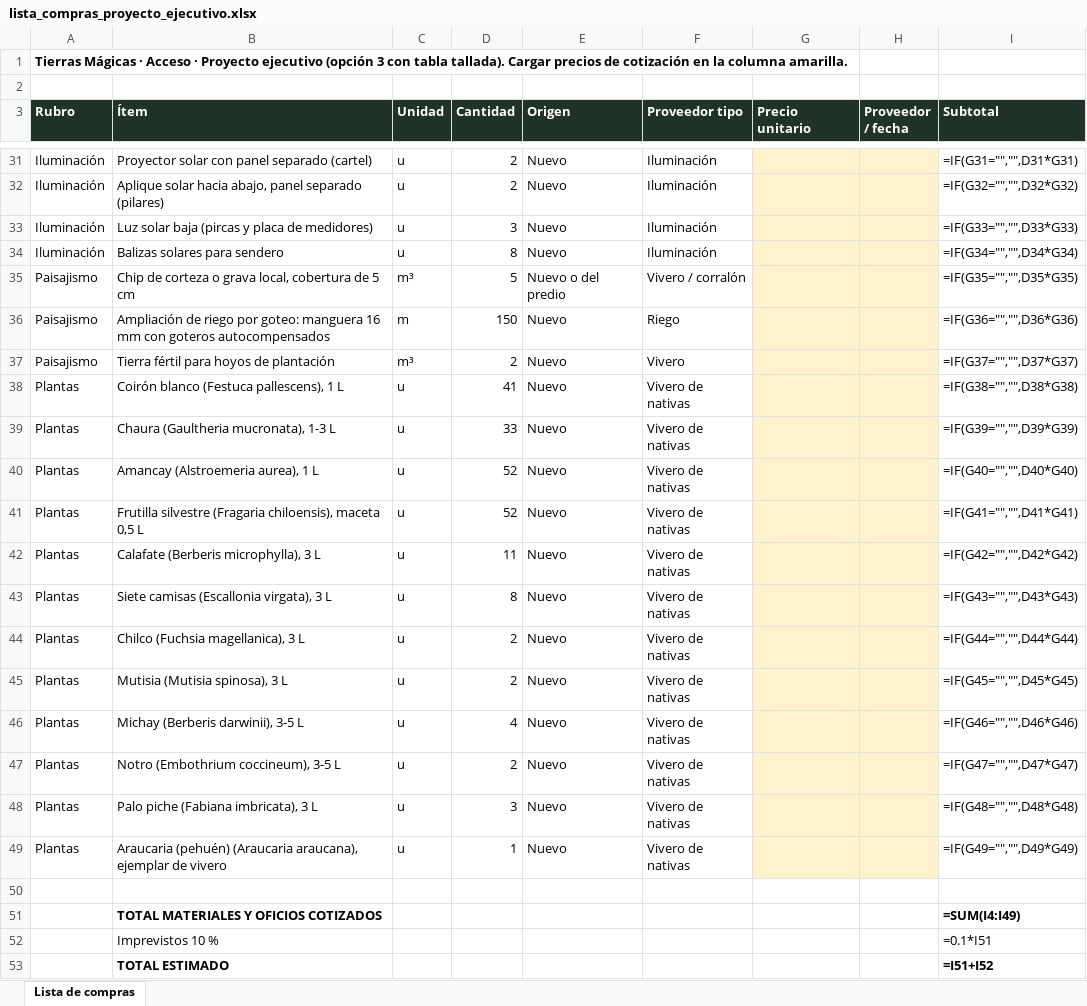
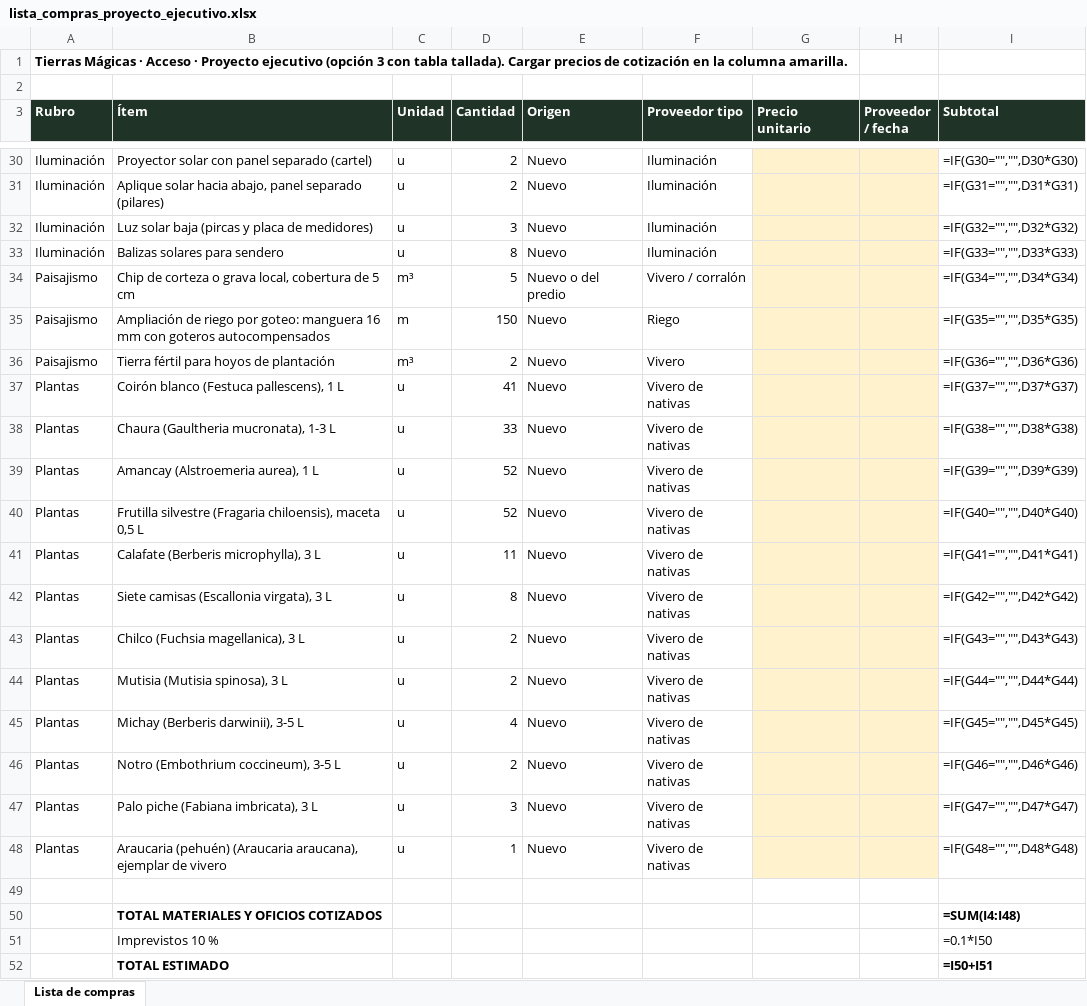
Before and after one commit to ricardobersia-pixel/tierras-magicas, an Excel workbook: docs/acceso/lista_compras_proyecto_ejecutivo.xlsx, sheet Lista de compras, drawn as a sheet; only a part is shown, gaps mark what is left out; values as stored, in another font and other column widths than the file's, no borders; formulas without a stored value are shown as written; addresses are those after the commit; the diff covers the shown part only; the diff names each change by its address in the sheet, - before the commit and + after, or states it on an @@ line.

```diff
--- a/docs/acceso/lista_compras_proyecto_ejecutivo.xlsx (sheet Lista de compras)
+++ b/docs/acceso/lista_compras_proyecto_ejecutivo.xlsx (sheet Lista de compras)
-I30 (Subtotal): =IF(G31="","",D31*G31)
+I30 (Subtotal): =IF(G30="","",D30*G30)
-I31 (Subtotal): =IF(G32="","",D32*G32)
+I31 (Subtotal): =IF(G31="","",D31*G31)
-I32 (Subtotal): =IF(G33="","",D33*G33)
+I32 (Subtotal): =IF(G32="","",D32*G32)
-I33 (Subtotal): =IF(G34="","",D34*G34)
+I33 (Subtotal): =IF(G33="","",D33*G33)
-I34 (Subtotal): =IF(G35="","",D35*G35)
+I34 (Subtotal): =IF(G34="","",D34*G34)
-I35 (Subtotal): =IF(G36="","",D36*G36)
+I35 (Subtotal): =IF(G35="","",D35*G35)
-I36 (Subtotal): =IF(G37="","",D37*G37)
+I36 (Subtotal): =IF(G36="","",D36*G36)
-I37 (Subtotal): =IF(G38="","",D38*G38)
+I37 (Subtotal): =IF(G37="","",D37*G37)
-I38 (Subtotal): =IF(G39="","",D39*G39)
+I38 (Subtotal): =IF(G38="","",D38*G38)
-I39 (Subtotal): =IF(G40="","",D40*G40)
+I39 (Subtotal): =IF(G39="","",D39*G39)
-I40 (Subtotal): =IF(G41="","",D41*G41)
+I40 (Subtotal): =IF(G40="","",D40*G40)
-I41 (Subtotal): =IF(G42="","",D42*G42)
+I41 (Subtotal): =IF(G41="","",D41*G41)
-I42 (Subtotal): =IF(G43="","",D43*G43)
+I42 (Subtotal): =IF(G42="","",D42*G42)
-I43 (Subtotal): =IF(G44="","",D44*G44)
+I43 (Subtotal): =IF(G43="","",D43*G43)
-I44 (Subtotal): =IF(G45="","",D45*G45)
+I44 (Subtotal): =IF(G44="","",D44*G44)
-I45 (Subtotal): =IF(G46="","",D46*G46)
+I45 (Subtotal): =IF(G45="","",D45*G45)
-I46 (Subtotal): =IF(G47="","",D47*G47)
+I46 (Subtotal): =IF(G46="","",D46*G46)
-I47 (Subtotal): =IF(G48="","",D48*G48)
+I47 (Subtotal): =IF(G47="","",D47*G47)
-I48 (Subtotal): =IF(G49="","",D49*G49)
+I48 (Subtotal): =IF(G48="","",D48*G48)
-I50 (Subtotal): =SUM(I4:I49)
+I50 (Subtotal): =SUM(I4:I48)
-I51 (Subtotal): =0.1*I51
+I51 (Subtotal): =0.1*I50
-I52 (Subtotal): =I51+I52
+I52 (Subtotal): =I50+I51
```
Also changed, not shown: 1 removed row and 22 edited cells elsewhere in this sheet, 33 other files.
